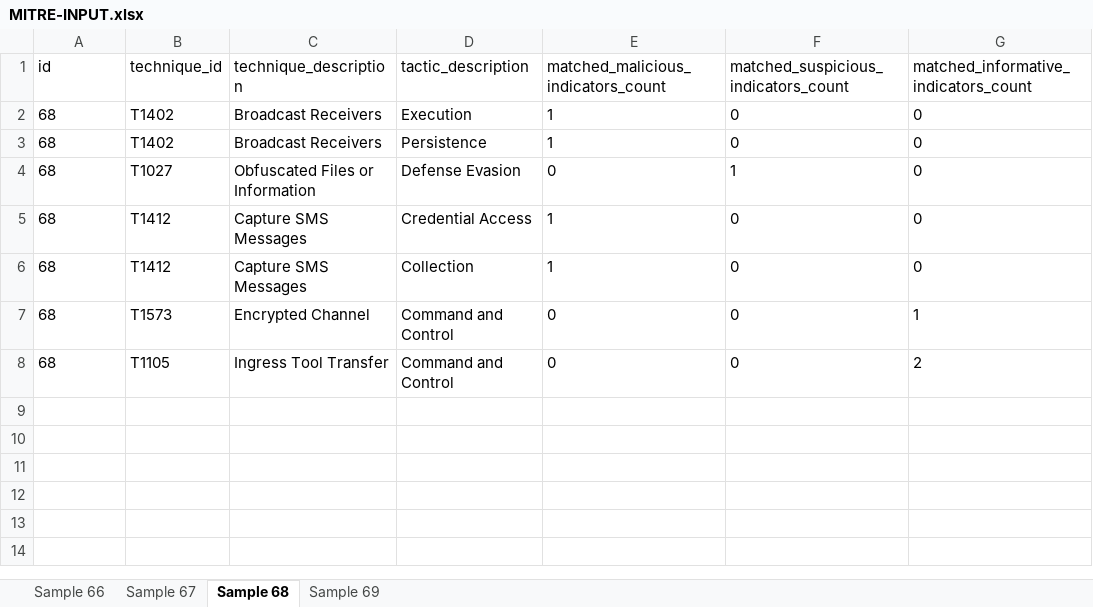
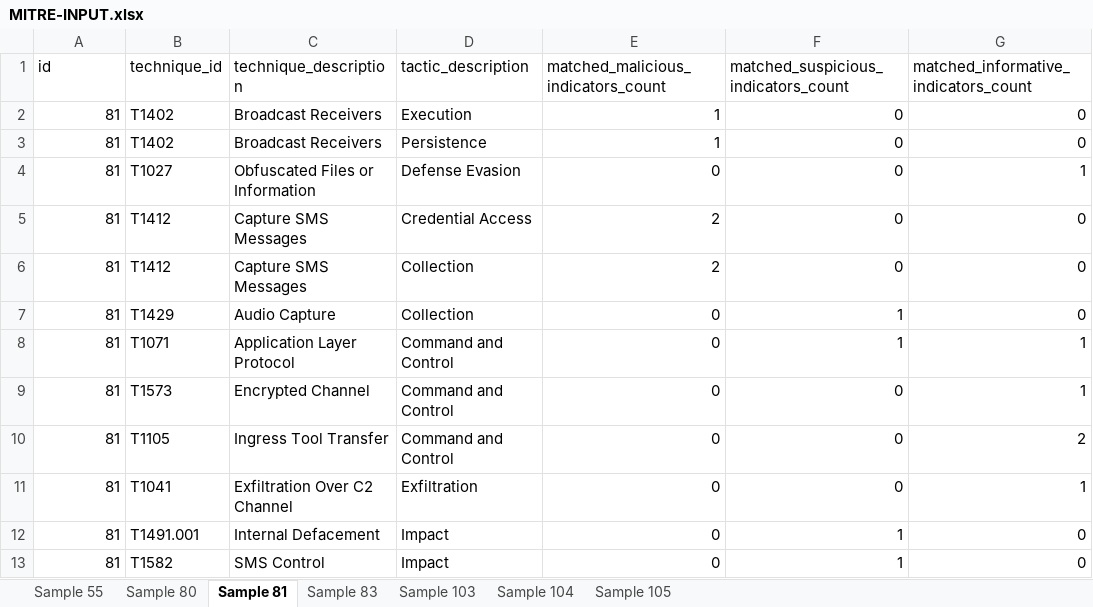
Before and after one commit to kevin-ch-day/Havasu, an Excel workbook: src/MITRE-INPUT.xlsx, sheet Sample 81, drawn as a sheet; values as stored, in another font and other column widths than the file's, no borders; addresses are those after the commit; the diff names each change by its address in the sheet, - before the commit and + after, or states it on an @@ line.

```diff
--- a/src/MITRE-INPUT.xlsx (sheet Sample 81)
+++ b/src/MITRE-INPUT.xlsx (sheet Sample 81)
-sheet tab: Sample 66
+sheet tab: Sample 55
-sheet tab: Sample 67
+sheet tab: Sample 80
-sheet tab: Sample 68
+sheet tab: Sample 81
-sheet tab: Sample 69
+sheet tab: Sample 83
+sheet tab: Sample 103
+sheet tab: Sample 104
+sheet tab: Sample 105
-A2:A6 (id): 68
+A2:A6 (id): 81
-A2:A6 alignment: left
+A2:A6 alignment: right
-E2:G6 alignment: left
+E2:G6 alignment: right
-F4: 1
+F4: 0
-G4: 0
+G4: 1
-E5:E6: 1
+E5:E6: 2
+row 7: 81 | T1429 | Audio Capture | Collection | 0 | 1 | 0
+row 8: 81 | T1071 | Application Layer Protocol | Command and Control | 0 | 1 | 1
-A9:A10 (id): 68
+A9:A10 (id): 81
-A9:A10 alignment: left
+A9:A10 alignment: right
-E9:G10 alignment: left
+E9:G10 alignment: right
+row 11: 81 | T1041 | Exfiltration Over C2 Channel | Exfiltration | 0 | 0 | 1
+row 12: 81 | T1491.001 | Internal Defacement | Impact | 0 | 1 | 0
+row 13: 81 | T1582 | SMS Control | Impact | 0 | 1 | 0
```
Also changed, not shown: sheet Sample 55, sheet Sample 80, sheet Sample 83, src/Mitre_Matrix.xlsx, 6 other files.
